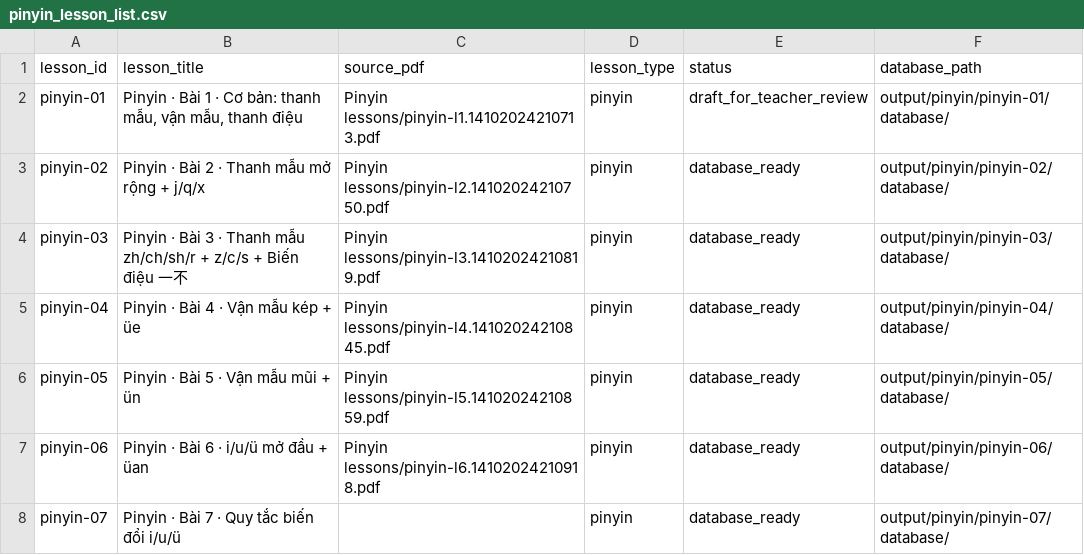
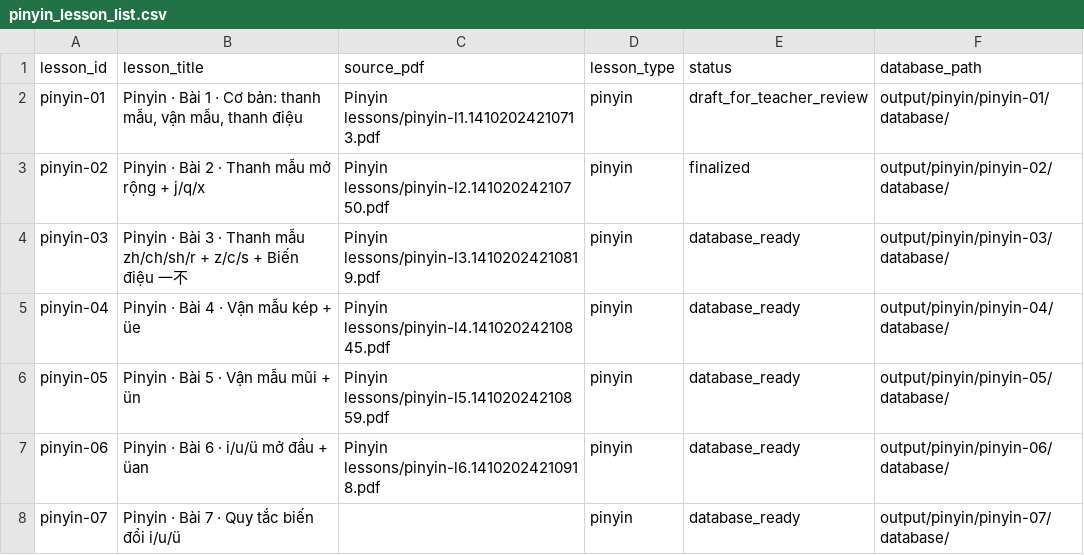
Before and after one commit to ssyan110/vinh-uni-teaching-assistant, a CSV file: output/pinyin/pinyin_lesson_list.csv, drawn as a sheet.

Commit message:
finalized lesson 2 and 1

```diff
--- a/output/pinyin/pinyin_lesson_list.csv
+++ b/output/pinyin/pinyin_lesson_list.csv
@@ -2,3 +2,3 @@ lesson_id,lesson_title,source_pdf,lesson_type,status,database_path
 pinyin-01,"Pinyin · Bài 1 · Cơ bản: thanh mẫu, vận mẫu, thanh điệu",Pinyin lessons/pinyin-l1.14102024210713.pdf,pinyin,draft_for_teacher_review,output/pinyin/pinyin-01/database/
-pinyin-02,"Pinyin · Bài 2 · Thanh mẫu mở rộng + j/q/x",Pinyin lessons/pinyin-l2.14102024210750.pdf,pinyin,database_ready,output/pinyin/pinyin-02/database/
+pinyin-02,"Pinyin · Bài 2 · Thanh mẫu mở rộng + j/q/x",Pinyin lessons/pinyin-l2.14102024210750.pdf,pinyin,finalized,output/pinyin/pinyin-02/database/
 pinyin-03,"Pinyin · Bài 3 · Thanh mẫu zh/ch/sh/r + z/c/s + Biến điệu 一不",Pinyin lessons/pinyin-l3.14102024210819.pdf,pinyin,database_ready,output/pinyin/pinyin-03/database/
```
Also changed, not shown: 12 other files.
